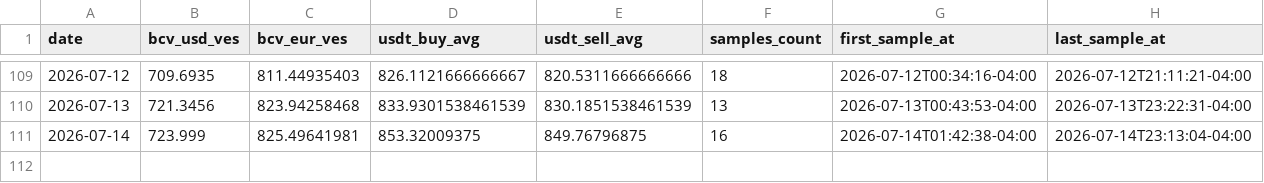
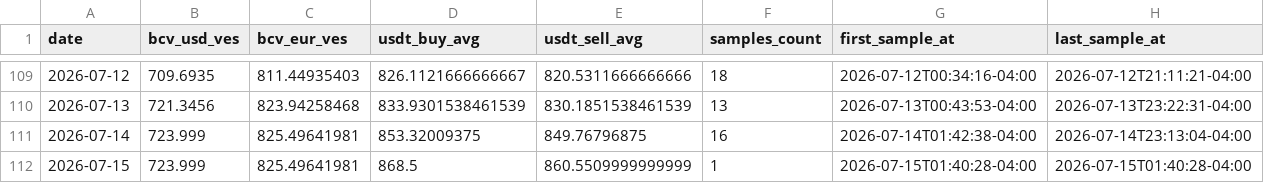
Before and after one commit to vhurdaneta/trmnl-bcv-usdt, a CSV file: data/rates_history.csv, drawn as a sheet; only a part is shown, gaps mark what is left out.

```diff
--- a/data/rates_history.csv
+++ b/data/rates_history.csv
@@ -111 +111,2 @@ date,bcv_usd_ves,bcv_eur_ves,usdt_buy_avg,usdt_sell_avg,samples_count,first_samp
 2026-07-14,723.999,825.49641981,853.32009375,849.76796875,16,2026-07-14T01:42:38-04:00,2026-07-14T23:13:04-04:00
+2026-07-15,723.999,825.49641981,868.5,860.5509999999999,1,2026-07-15T01:40:28-04:00,2026-07-15T01:40:28-04:00
```
Also changed, not shown: data/binance_samples.csv, 1 other file.
